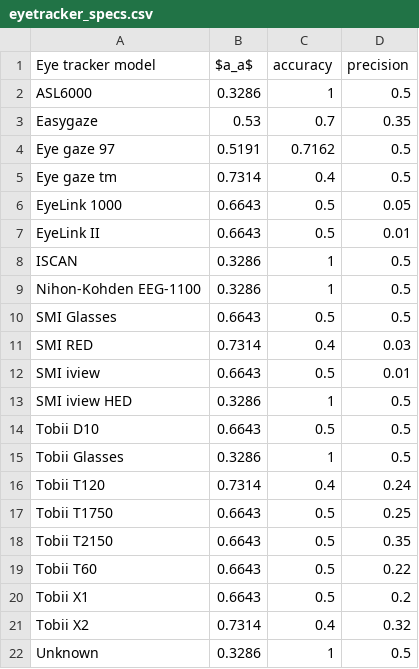
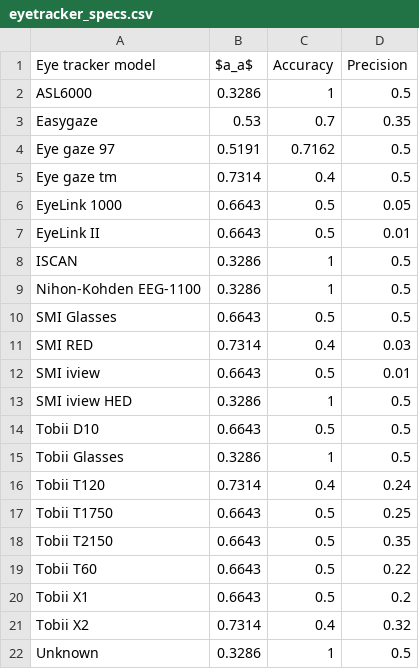
Before and after one commit to jacoborquin/emma, a CSV file: tables/eyetracker_specs.csv, drawn as a sheet.

```diff
--- a/tables/eyetracker_specs.csv
+++ b/tables/eyetracker_specs.csv
@@ -1,2 +1,2 @@
-Eye tracker model,$a_a$,accuracy,precision
+Eye tracker model,$a_a$,Accuracy,Precision
 ASL6000,0.3286,1,0.5
```
Also changed, not shown: tables/accuracy_winner_model.csv, tables/main_results.csv, 22 other files.
